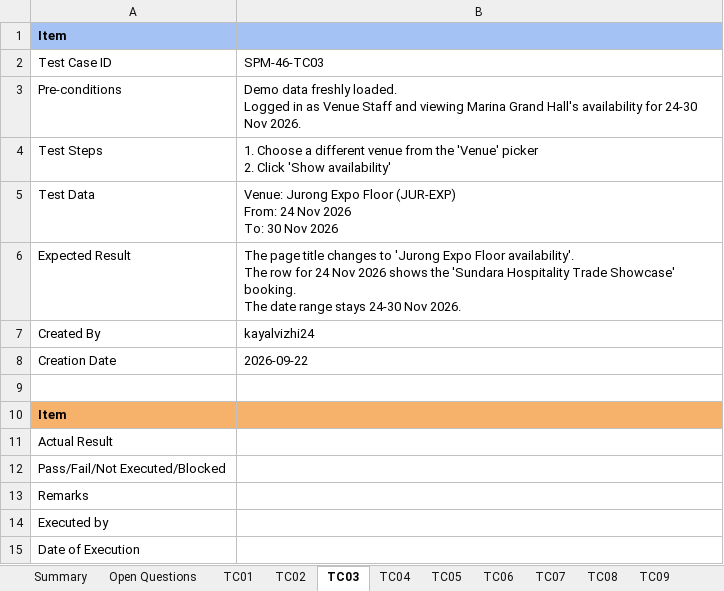
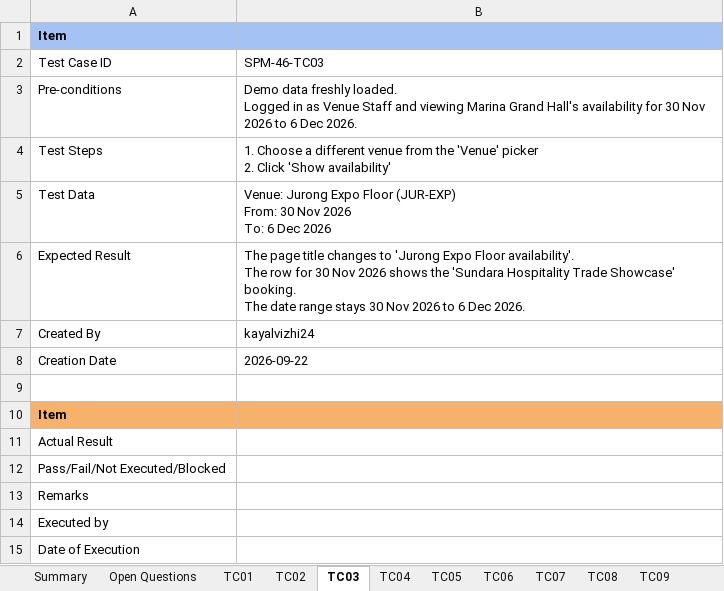
Before and after one commit to kchoongg/IS212, an Excel workbook: docs/test-cases/SPM-46_Test_Cases.xlsx, sheet TC03, drawn as a sheet; values as stored, in another font and other column widths than the file's, no borders; ↵ is a line break in a cell; the diff names each change by its address in the sheet, - before the commit and + after, or states it on an @@ line.

```diff
--- a/docs/test-cases/SPM-46_Test_Cases.xlsx (sheet TC03)
+++ b/docs/test-cases/SPM-46_Test_Cases.xlsx (sheet TC03)
-B3: …availability for 24-30 Nov 2026.
+B3: …availability for 30 Nov 2026 to 6 Dec 2026.
-B5: …(JUR-EXP) ↵ From: 24 Nov 2026 ↵ To: 30 Nov 2026
+B5: …(JUR-EXP) ↵ From: 30 Nov 2026 ↵ To: 6 Dec 2026
-B6: …row for 24 Nov 2026 shows the 'Sundara Hospitality Trade Showcase' booking. ↵ The date range stays 24-30 Nov 2026.
+B6: …row for 30 Nov 2026 shows the 'Sundara Hospitality Trade Showcase' booking. ↵ The date range stays 30 Nov 2026 to 6 Dec 2026.
```
Also changed, not shown: sheet TC06, sheet TC12, sheet TC13, sheet TC11, sheet TC08, sheet TC21, 11 more sheets, 2 other files.
